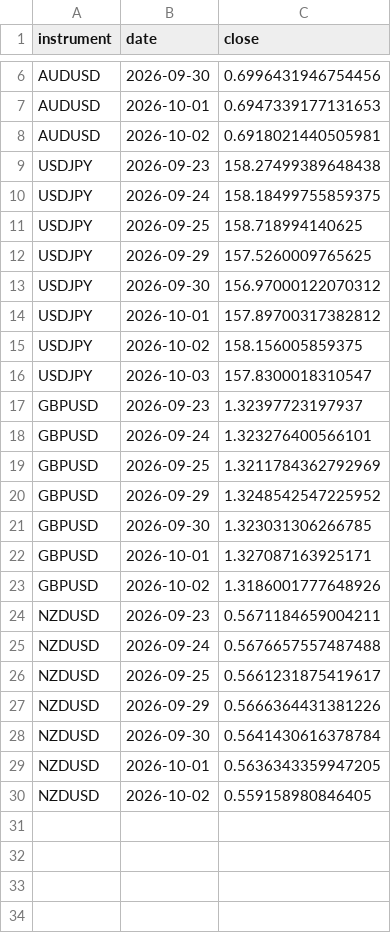
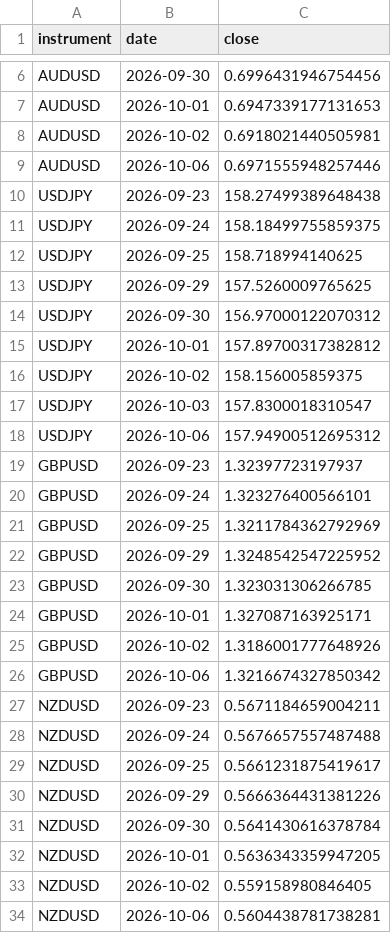
Before and after one commit to kenjtradez/STRAT1---LIVE, a CSV file: divergence_log.csv, drawn as a sheet; only a part is shown, gaps mark what is left out; the diff names each change by its address in the sheet, - before the commit and + after, or states it on an @@ line.

```diff
--- a/divergence_log.csv
+++ b/divergence_log.csv
+row 9: AUDUSD | 2026-10-06 | 0.6971555948257446
+row 18: USDJPY | 2026-10-06 | 157.94900512695312
+row 26: GBPUSD | 2026-10-06 | 1.3216674327850342
+row 34: NZDUSD | 2026-10-06 | 0.5604438781738281
```
Also changed, not shown: dgs2_log.csv.
